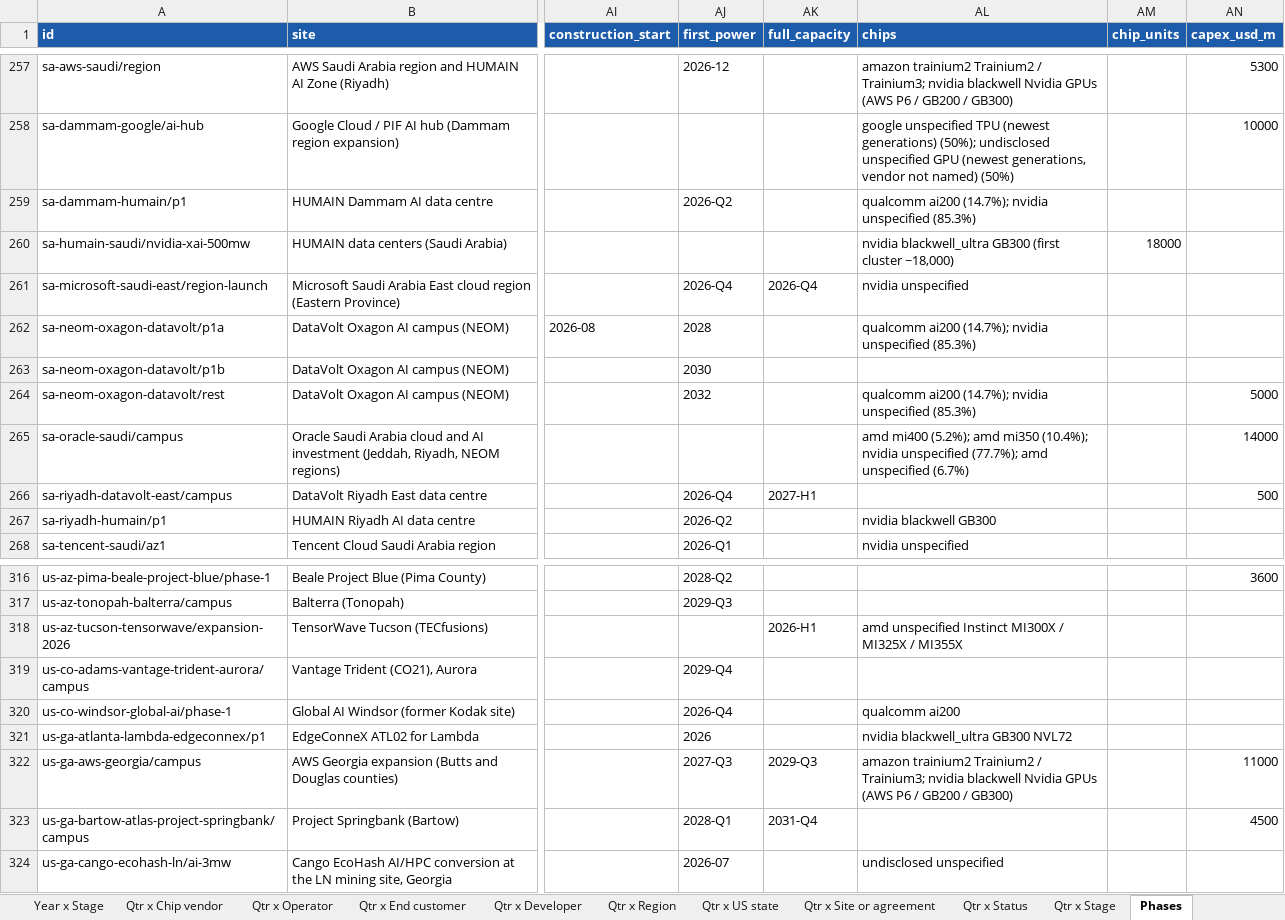
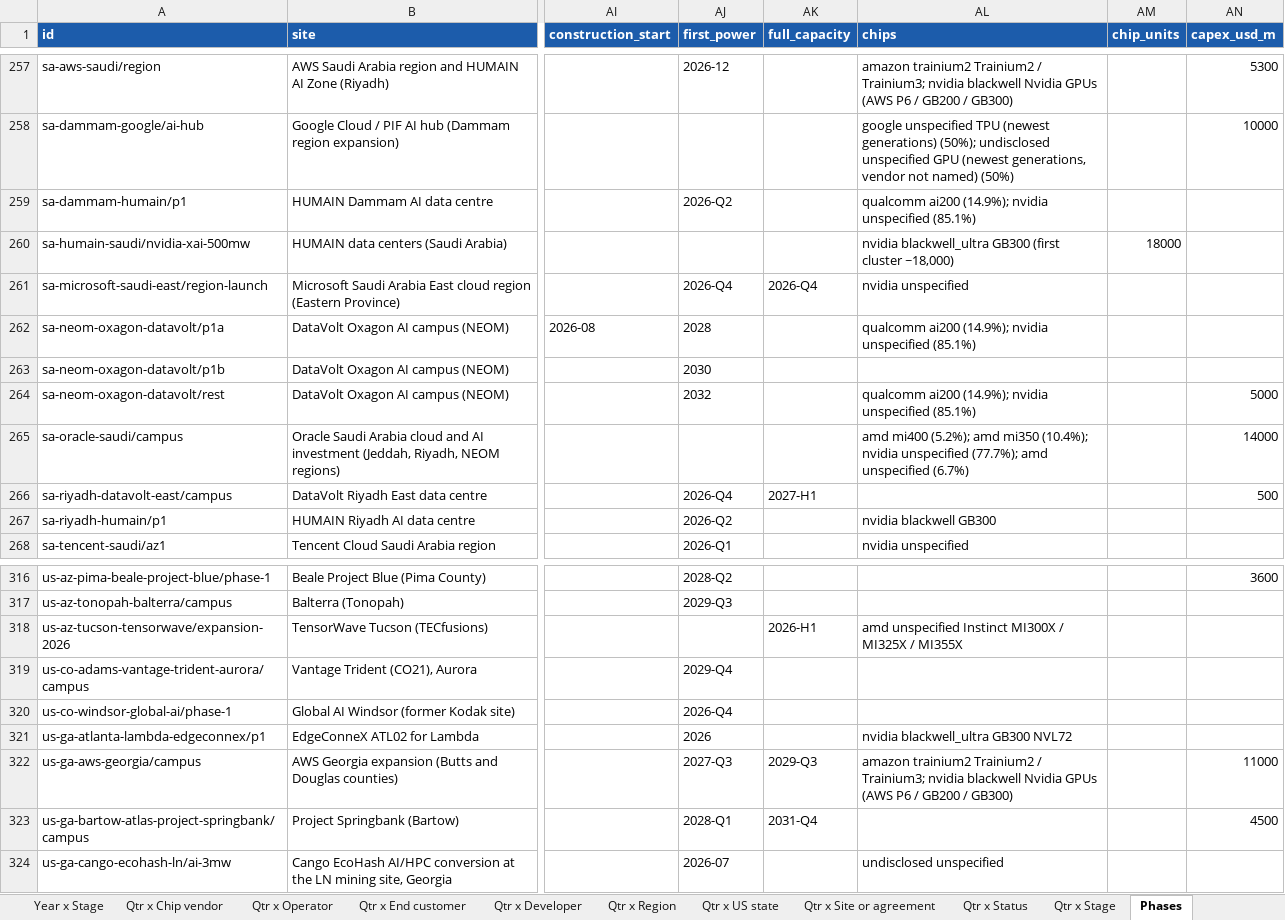
Before and after one commit to bernardhaswell/dcbuildsio, an Excel workbook: data/dc-tracker.xlsx, sheet Phases, drawn as a sheet; only a part is shown, gaps mark what is left out; values as stored, in another font and other column widths than the file's, no borders; the diff names each change by its address in the sheet, - before the commit and + after, or states it on an @@ line.

```diff
--- a/data/dc-tracker.xlsx (sheet Phases)
+++ b/data/dc-tracker.xlsx (sheet Phases)
-AL259 (chips): qualcomm ai200 (14.7%); nvidia unspecified (85.3%)
+AL259 (chips): qualcomm ai200 (14.9%); nvidia unspecified (85.1%)
-AL262 (chips): qualcomm ai200 (14.7%); nvidia unspecified (85.3%)
+AL262 (chips): qualcomm ai200 (14.9%); nvidia unspecified (85.1%)
-AL264 (chips): qualcomm ai200 (14.7%); nvidia unspecified (85.3%)
+AL264 (chips): qualcomm ai200 (14.9%); nvidia unspecified (85.1%)
-AL320 (chips): qualcomm ai200
+AL320 (chips): (empty)
```
Also changed, not shown: sheet Check a number, sheet Year x Developer, sheet Qtr x Developer, sheet Deployment, sheet Year x Operator, sheet Qtr x Operator, 9 more sheets, formulas that keep their value, 15 other files.
